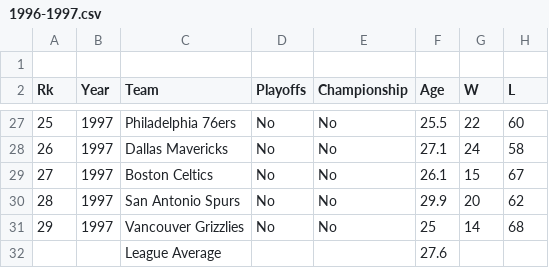
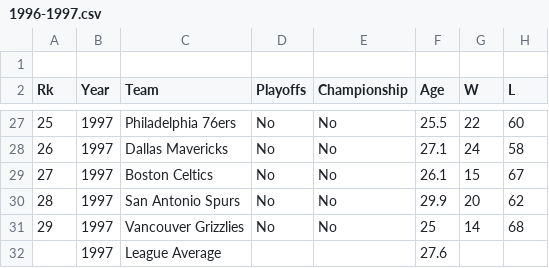
Before and after one commit to jrios46/Project2-MBA-Playoffs, a CSV file: Combined_csv_files/1996-1997.csv, drawn as a sheet; only a part is shown, gaps mark what is left out; the diff names each change by its address in the sheet, - before the commit and + after, or states it on an @@ line.

```diff
--- a/Combined_csv_files/1996-1997.csv
+++ b/Combined_csv_files/1996-1997.csv
-B32 (Year): (empty)
+B32 (Year): 1997
```
Also changed, not shown: Combined_csv_files/1992-1993.csv, Combined_csv_files/1994-1995.csv, 4 other files.
